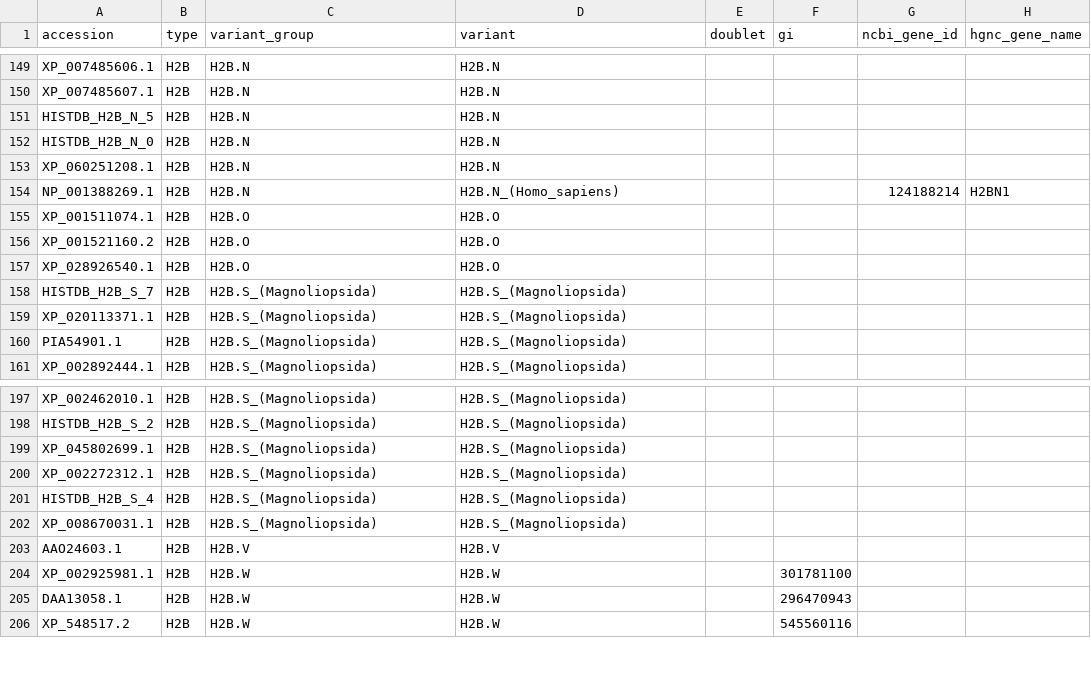
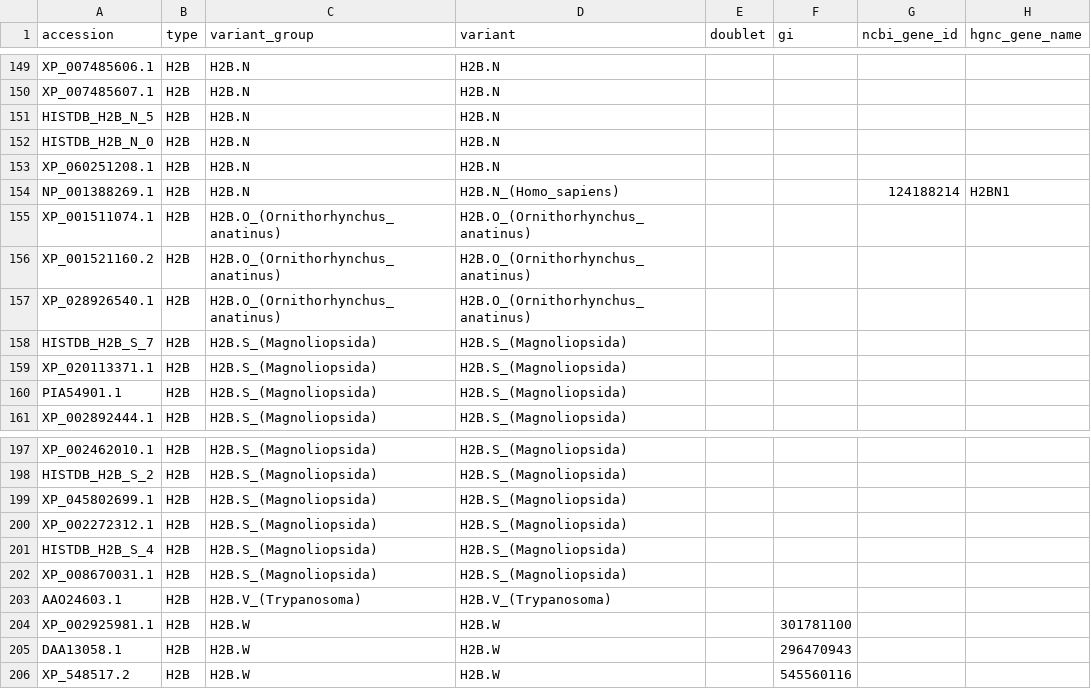
Before and after one commit to intbio/histonedb, a CSV file: CURATED_SET/histones.csv, drawn as a sheet; only a part is shown, gaps mark what is left out; the diff covers the shown part only; the diff names each change by its address in the sheet, - before the commit and + after, or states it on an @@ line.

Commit message:
Changed names for some of variants

```diff
--- a/CURATED_SET/histones.csv
+++ b/CURATED_SET/histones.csv
-C155:C157 (variant_group): H2B.O
+C155:C157 (variant_group): H2B.O_(Ornithorhynchus_anatinus)
-D155:D157 (variant): H2B.O
+D155:D157 (variant): H2B.O_(Ornithorhynchus_anatinus)
-C203 (variant_group): H2B.V
+C203 (variant_group): H2B.V_(Trypanosoma)
-D203 (variant): H2B.V
+D203 (variant): H2B.V_(Trypanosoma)
```
Also changed, not shown: 2 added rows, 2 removed rows and 36 edited cells elsewhere in this file, 26 other files.
